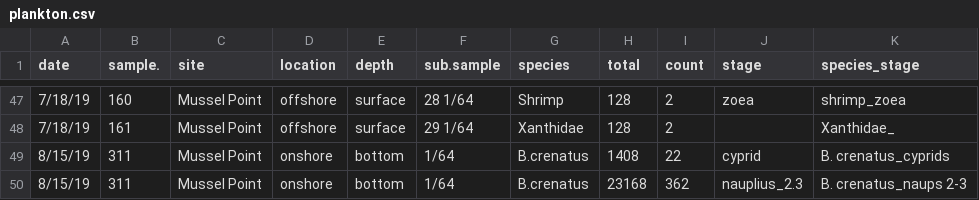
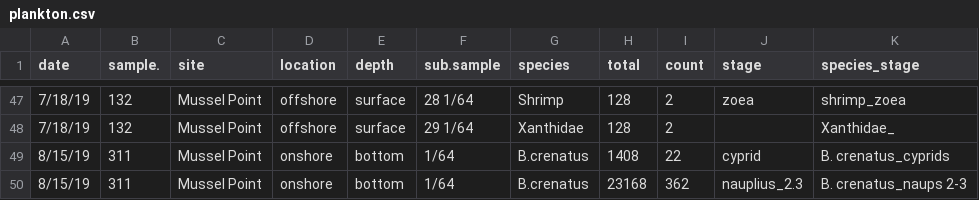
Before and after one commit to hjkilleen/fronts, a CSV file: data/biology/plankton.csv, drawn as a sheet; only a part is shown, gaps mark what is left out; the diff covers the shown part only.

```diff
--- a/data/biology/plankton.csv
+++ b/data/biology/plankton.csv
@@ -47,3 +47,3 @@ date,sample.,site,location,depth,sub.sample,species,total,count,stage,species_st
-7/18/19,160,Mussel Point,offshore,surface,28   1/64 ,Shrimp,128,2,zoea,shrimp_zoea
-7/18/19,161,Mussel Point,offshore,surface,29   1/64 ,Xanthidae,128,2,,Xanthidae_
+7/18/19,132,Mussel Point,offshore,surface,28   1/64 ,Shrimp,128,2,zoea,shrimp_zoea
+7/18/19,132,Mussel Point,offshore,surface,29   1/64 ,Xanthidae,128,2,,Xanthidae_
 8/15/19,311,Mussel Point,onshore,bottom,   1/64 ,B.crenatus,1408,22,cyprid,B. crenatus_cyprids
```
Also changed, not shown: 27 edited cells elsewhere in this file, 5 other files.
